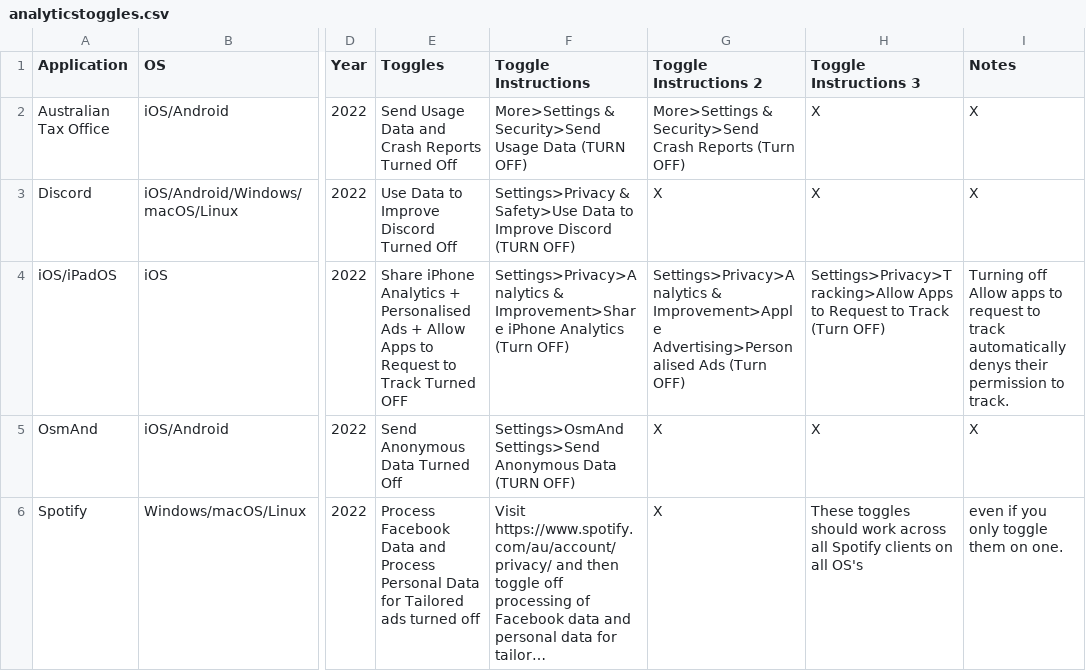
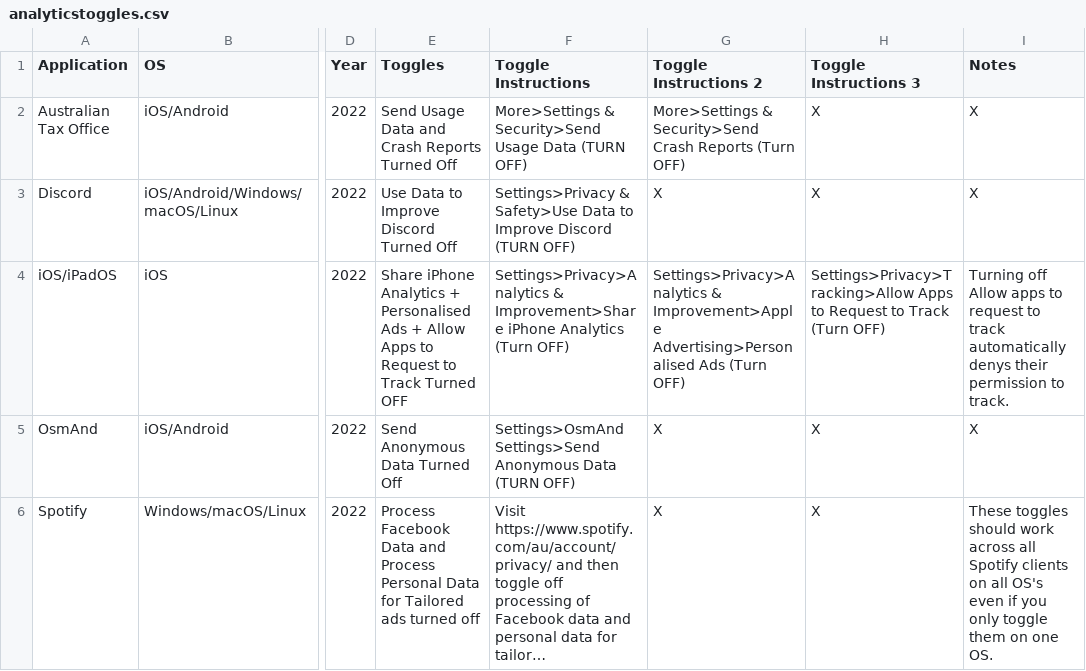
Before and after one commit to TomDotCom4/analyticstoggling, a CSV file: analyticstoggles.csv, drawn as a sheet; only a part is shown, gaps mark what is left out; long unchanged cells end in …; the diff names each change by its address in the sheet, - before the commit and + after, or states it on an @@ line.

Commit message:
Update analyticstoggles.csv

```diff
--- a/analyticstoggles.csv
+++ b/analyticstoggles.csv
-H6 (Toggle Instructions 3): These toggles should work across all Spotify clients on all OS's
+H6 (Toggle Instructions 3): X
-I6 (Notes): even if you only toggle them on one.
+I6 (Notes): These toggles should work across all Spotify clients on all OS's even if you only toggle them on one OS.
```
